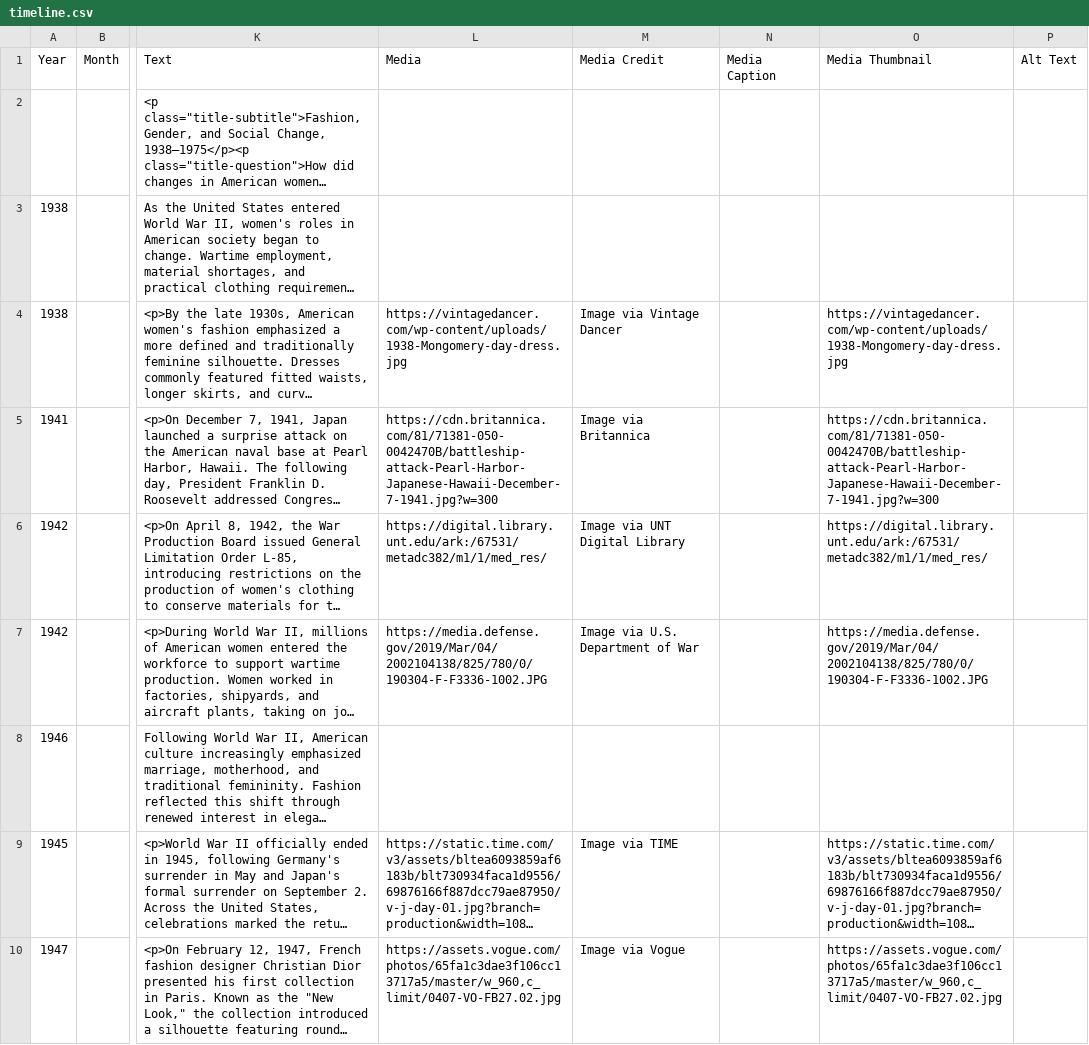
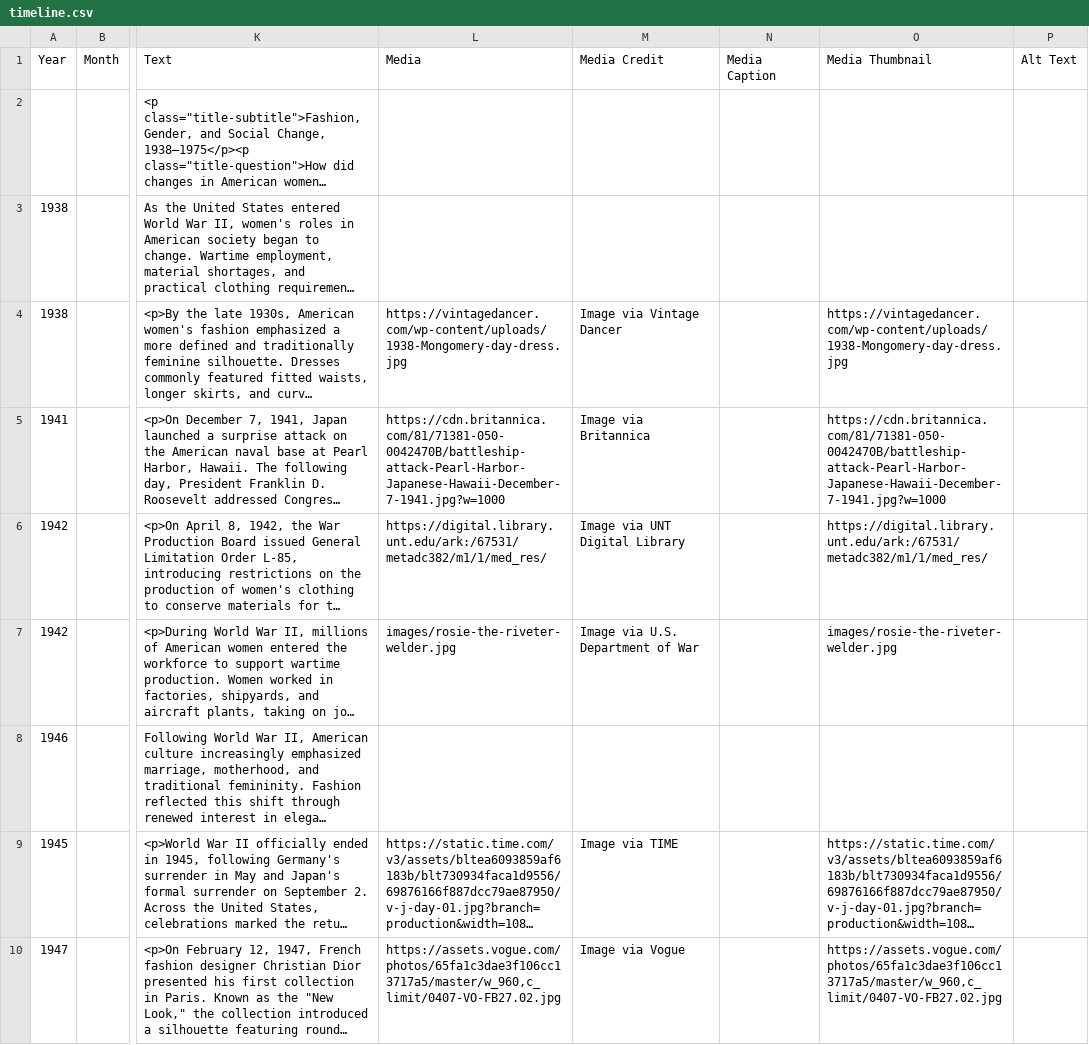
Before and after one commit to kolby-white/timeline-project, a CSV file: data/timeline.csv, drawn as a sheet; only a part is shown, gaps mark what is left out; long unchanged cells end in …; the diff names each change by its address in the sheet, - before the commit and + after, or states it on an @@ line.

```diff
--- a/data/timeline.csv
+++ b/data/timeline.csv
-L5 (Media): https://cdn.britannica.com/81/71381-050-0042470B/battleship-attack-Pearl-Harbor-Japanese-Hawaii-December-7-1941.jpg?w=300
+L5 (Media): https://cdn.britannica.com/81/71381-050-0042470B/battleship-attack-Pearl-Harbor-Japanese-Hawaii-December-7-1941.jpg?w=1000
-O5 (Media Thumbnail): https://cdn.britannica.com/81/71381-050-0042470B/battleship-attack-Pearl-Harbor-Japanese-Hawaii-December-7-1941.jpg?w=300
+O5 (Media Thumbnail): https://cdn.britannica.com/81/71381-050-0042470B/battleship-attack-Pearl-Harbor-Japanese-Hawaii-December-7-1941.jpg?w=1000
-L7 (Media): https://media.defense.gov/2019/Mar/04/2002104138/825/780/0/190304-F-F3336-1002.JPG
+L7 (Media): images/rosie-the-riveter-welder.jpg
-O7 (Media Thumbnail): https://media.defense.gov/2019/Mar/04/2002104138/825/780/0/190304-F-F3336-1002.JPG
+O7 (Media Thumbnail): images/rosie-the-riveter-welder.jpg
```
Also changed, not shown: 4 other files.
